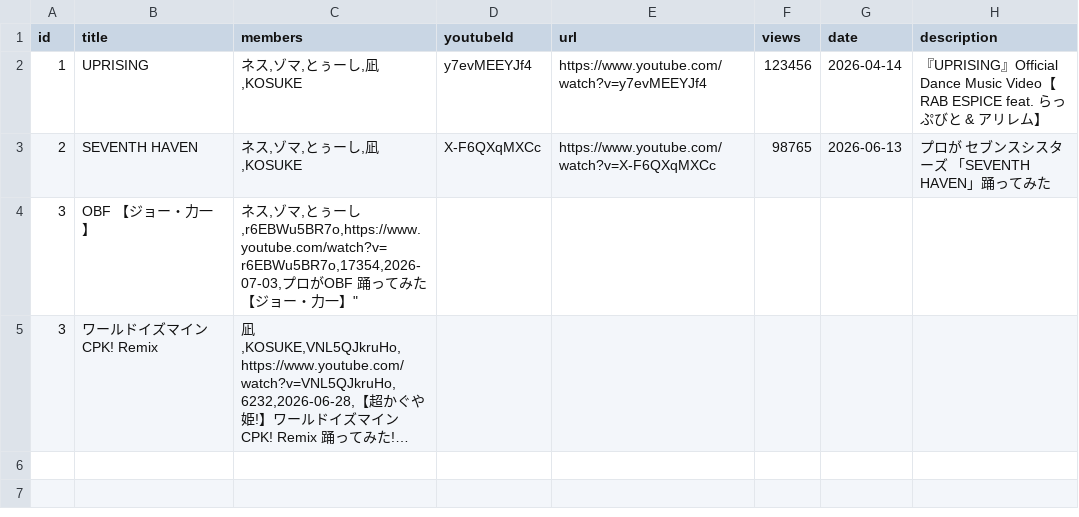
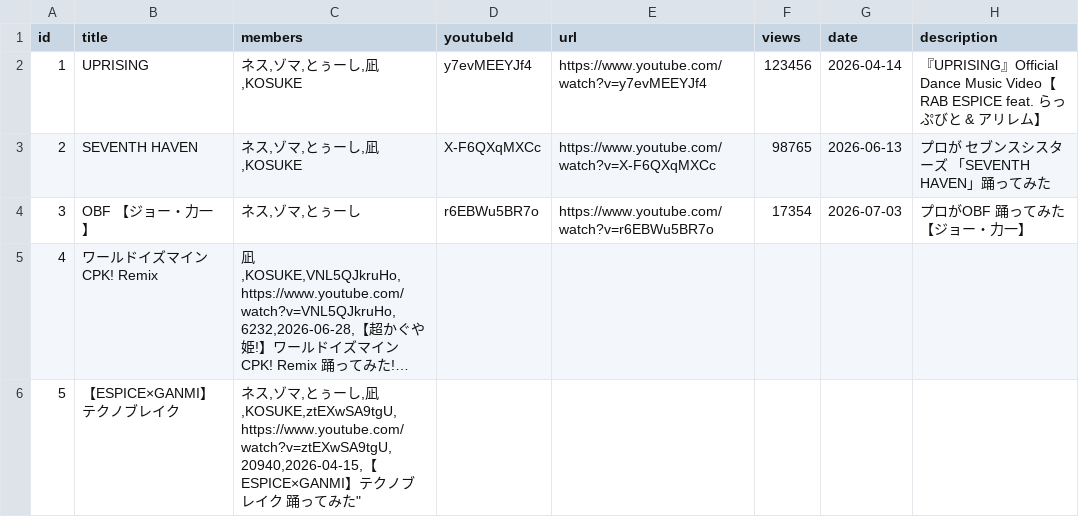
Before and after one commit to makaroniguratan72/espice-search, a CSV file: data/videos.csv, drawn as a sheet; long unchanged cells end in …; the diff names each change by its address in the sheet, - before the commit and + after, or states it on an @@ line.

Commit message:
Add files via upload

```diff
--- a/data/videos.csv
+++ b/data/videos.csv
-C4 (members): …ーし,r6EBWu5BR7o,https://www.youtube.com/watch?v=r6EBWu5BR7o,17354,2026-07-03,プロがOBF 踊ってみた【ジョー・力一】"
+C4 (members): …ーし
-D4 (youtubeId): (empty)
+D4 (youtubeId): r6EBWu5BR7o
-E4 (url): (empty)
+E4 (url): https://www.youtube.com/watch?v=r6EBWu5BR7o
-F4 (views): (empty)
+F4 (views): 17354
-G4 (date): (empty)
+G4 (date): 2026-07-03
-H4 (description): (empty)
+H4 (description): プロがOBF 踊ってみた【ジョー・力一】
-A5 (id): 3
+A5 (id): 4
+row 6: 5 | 【ESPICE×GANMI】テクノブレイク | ネス,ゾマ,とぅーし,凪,KOSUKE,ztEXwSA9tgU,https://www.youtube.com/watch?v=ztEXwSA9tgU,20940,2026-04-15,【ESPICE×GANMI】テクノブレイク 踊ってみた"
```
